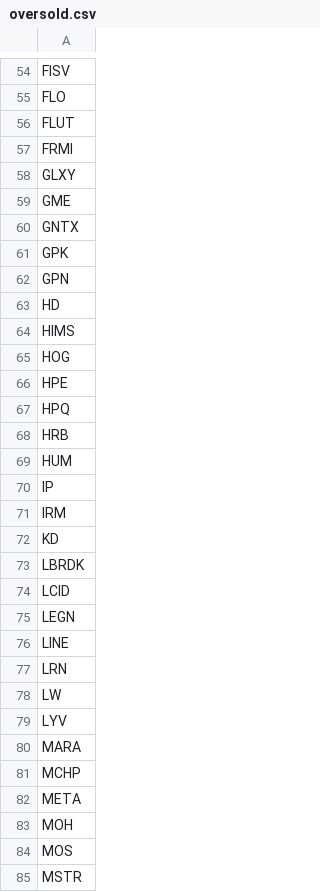
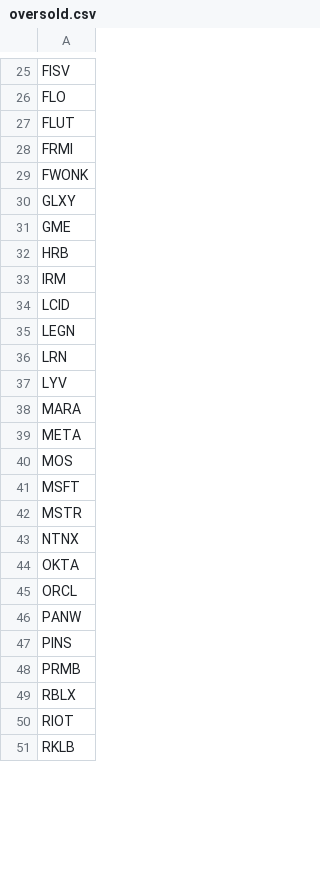
Before and after one commit to mpincus/SwingScannerWatchlist-GPT, a CSV file: oversold.csv, drawn as a sheet; only a part is shown, gaps mark what is left out; the shorter side is filled out with more unchanged rows; the diff covers the shown part only.

```diff
--- a/oversold.csv
+++ b/oversold.csv
@@ -57,29 +28,15 @@ FLUT
 FRMI
+FWONK
 GLXY
 GME
-GNTX
-GPK
-GPN
-HD
-HIMS
-HOG
-HPE
-HPQ
 HRB
-HUM
-IP
 IRM
-KD
-LBRDK
 LCID
 LEGN
-LINE
 LRN
-LW
 LYV
 MARA
-MCHP
 META
-MOH
 MOS
+MSFT
 MSTR
```
Also changed, not shown: 2 added rows, 53 removed rows and 3 edited cells elsewhere in this file, combined_watchlist.csv, 2 other files.
